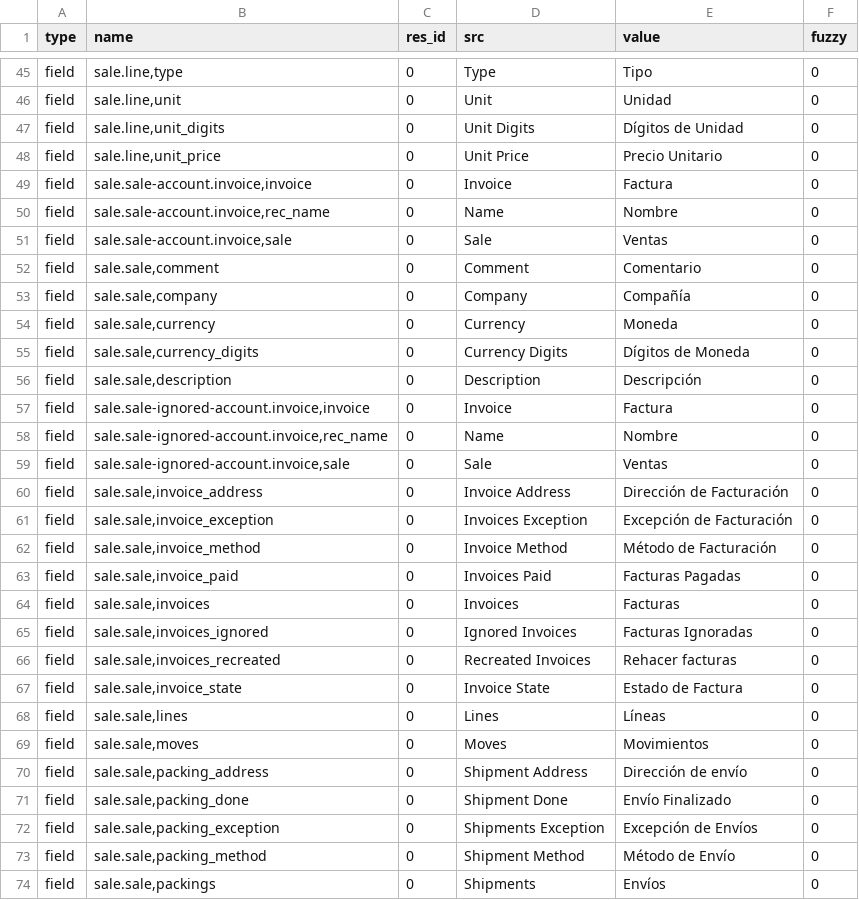
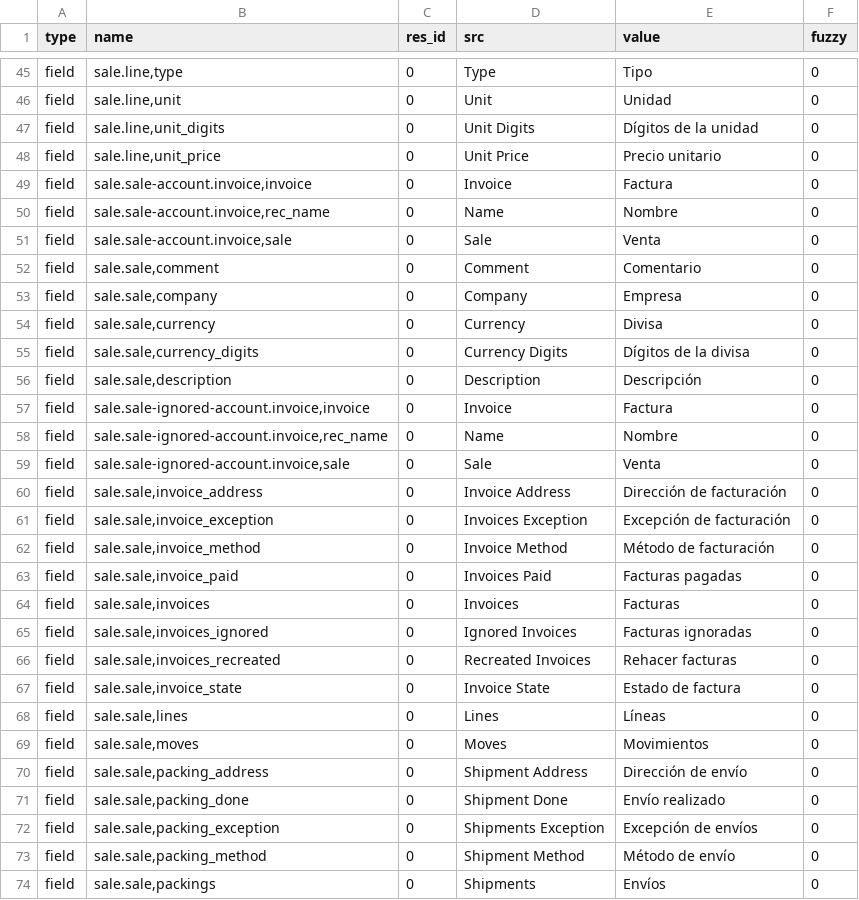
Before and after one commit to bala4901/sale, a CSV file: es_ES.csv, drawn as a sheet; only a part is shown, gaps mark what is left out; the diff covers the shown part only.

```diff
--- a/es_ES.csv
+++ b/es_ES.csv
@@ -46,11 +46,11 @@ field,"sale.line,type",0,Type,Tipo,0
 field,"sale.line,unit",0,Unit,Unidad,0
-field,"sale.line,unit_digits",0,Unit Digits,Dígitos de Unidad,0
-field,"sale.line,unit_price",0,Unit Price,Precio Unitario,0
+field,"sale.line,unit_digits",0,Unit Digits,Dígitos de la unidad,0
+field,"sale.line,unit_price",0,Unit Price,Precio unitario,0
 field,"sale.sale-account.invoice,invoice",0,Invoice,Factura,0
 field,"sale.sale-account.invoice,rec_name",0,Name,Nombre,0
-field,"sale.sale-account.invoice,sale",0,Sale,Ventas,0
+field,"sale.sale-account.invoice,sale",0,Sale,Venta,0
 field,"sale.sale,comment",0,Comment,Comentario,0
-field,"sale.sale,company",0,Company,Compañía,0
-field,"sale.sale,currency",0,Currency,Moneda,0
-field,"sale.sale,currency_digits",0,Currency Digits,Dígitos de Moneda,0
+field,"sale.sale,company",0,Company,Empresa,0
+field,"sale.sale,currency",0,Currency,Divisa,0
+field,"sale.sale,currency_digits",0,Currency Digits,Dígitos de la divisa,0
 field,"sale.sale,description",0,Description,Descripción,0
@@ -58,11 +58,11 @@ field,"sale.sale-ignored-account.invoice,invoice",0,Invoice,Factura,0
 field,"sale.sale-ignored-account.invoice,rec_name",0,Name,Nombre,0
-field,"sale.sale-ignored-account.invoice,sale",0,Sale,Ventas,0
-field,"sale.sale,invoice_address",0,Invoice Address,Dirección de Facturación,0
-field,"sale.sale,invoice_exception",0,Invoices Exception,Excepción de Facturación,0
-field,"sale.sale,invoice_method",0,Invoice Method,Método de Facturación,0
-field,"sale.sale,invoice_paid",0,Invoices Paid,Facturas Pagadas,0
+field,"sale.sale-ignored-account.invoice,sale",0,Sale,Venta,0
+field,"sale.sale,invoice_address",0,Invoice Address,Dirección de facturación,0
+field,"sale.sale,invoice_exception",0,Invoices Exception,Excepción de facturación,0
+field,"sale.sale,invoice_method",0,Invoice Method,Método de facturación,0
+field,"sale.sale,invoice_paid",0,Invoices Paid,Facturas pagadas,0
 field,"sale.sale,invoices",0,Invoices,Facturas,0
-field,"sale.sale,invoices_ignored",0,Ignored Invoices,Facturas Ignoradas,0
+field,"sale.sale,invoices_ignored",0,Ignored Invoices,Facturas ignoradas,0
 field,"sale.sale,invoices_recreated",0,Recreated Invoices,Rehacer facturas,0
-field,"sale.sale,invoice_state",0,Invoice State,Estado de Factura,0
+field,"sale.sale,invoice_state",0,Invoice State,Estado de factura,0
 field,"sale.sale,lines",0,Lines,Líneas,0
@@ -70,5 +70,5 @@ field,"sale.sale,moves",0,Moves,Movimientos,0
 field,"sale.sale,packing_address",0,Shipment Address,Dirección de envío,0
-field,"sale.sale,packing_done",0,Shipment Done,Envío Finalizado,0
-field,"sale.sale,packing_exception",0,Shipments Exception,Excepción de Envíos,0
-field,"sale.sale,packing_method",0,Shipment Method,Método de Envío,0
+field,"sale.sale,packing_done",0,Shipment Done,Envío realizado,0
+field,"sale.sale,packing_exception",0,Shipments Exception,Excepción de envíos,0
+field,"sale.sale,packing_method",0,Shipment Method,Método de envío,0
 field,"sale.sale,packings",0,Shipments,Envíos,0
```
Also changed, not shown: 89 edited cells elsewhere in this file.
